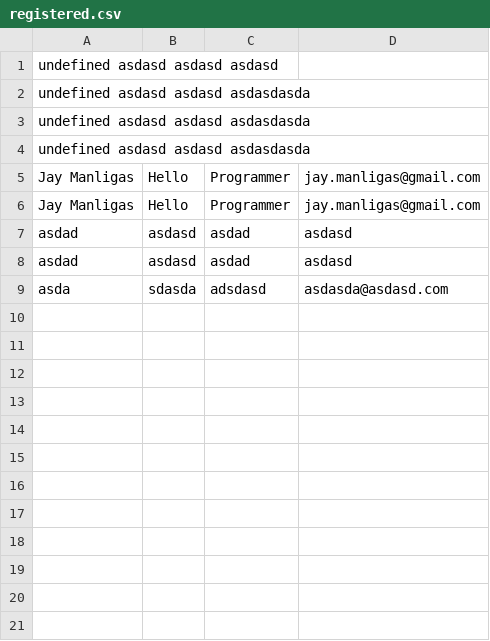
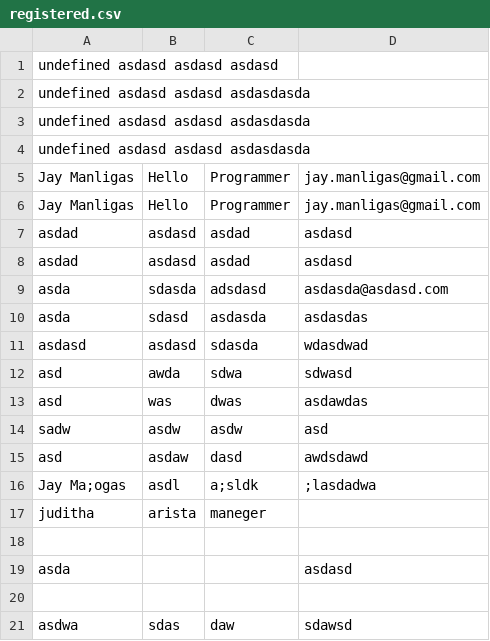
Before and after one commit to jaymanligas/electron, a CSV file: Files/registered.csv, drawn as a sheet; the diff names each change by its address in the sheet, - before the commit and + after, or states it on an @@ line.

```diff
--- a/Files/registered.csv
+++ b/Files/registered.csv
+row 10: asda | sdasd | asdasda | asdasdas
+row 11: asdasd | asdasd | sdasda | wdasdwad
+row 12: asd | awda | sdwa | sdwasd
+row 13: asd | was | dwas | asdawdas
+row 14: sadw | asdw | asdw | asd
+row 15: asd | asdaw | dasd | awdsdawd
+row 16: Jay Ma;ogas | asdl | a;sldk | ;lasdadwa
+row 17: juditha | arista | maneger
+row 18: (empty)
+row 19: asda |  |  | asdasd
+row 20: (empty)
+row 21: asdwa | sdas | daw | sdawsd
```
Also changed, not shown: 6 other files.
